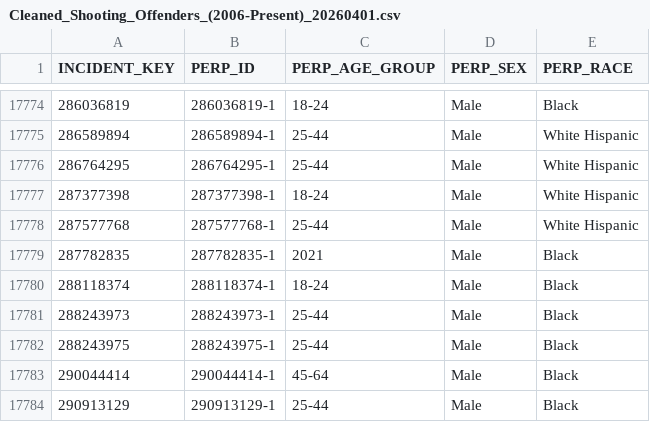
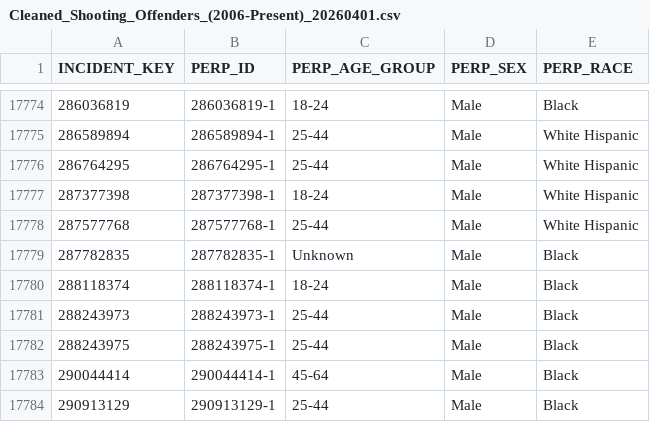
Before and after one commit to karanveerss383/NYC-shootings-analysis, a CSV file: Cleaned_Data/Cleaned_Shooting_Offenders_(2006-Present)_20260401.csv, drawn as a sheet; only a part is shown, gaps mark what is left out; the diff covers the shown part only.

Commit message:
clean age_groups from offenders and victims datasets

```diff
--- a/Cleaned_Data/Cleaned_Shooting_Offenders_(2006-Present)_20260401.csv
+++ b/Cleaned_Data/Cleaned_Shooting_Offenders_(2006-Present)_20260401.csv
@@ -17778,3 +17778,3 @@ INCIDENT_KEY,PERP_ID,PERP_AGE_GROUP,PERP_SEX,PERP_RACE
 287577768,287577768-1,25-44,Male,White Hispanic
-287782835,287782835-1,2021,Male,Black
+287782835,287782835-1,Unknown,Male,Black
 288118374,288118374-1,18-24,Male,Black
```
Also changed, not shown: 5 edited cells elsewhere in this file, 2 other files.
